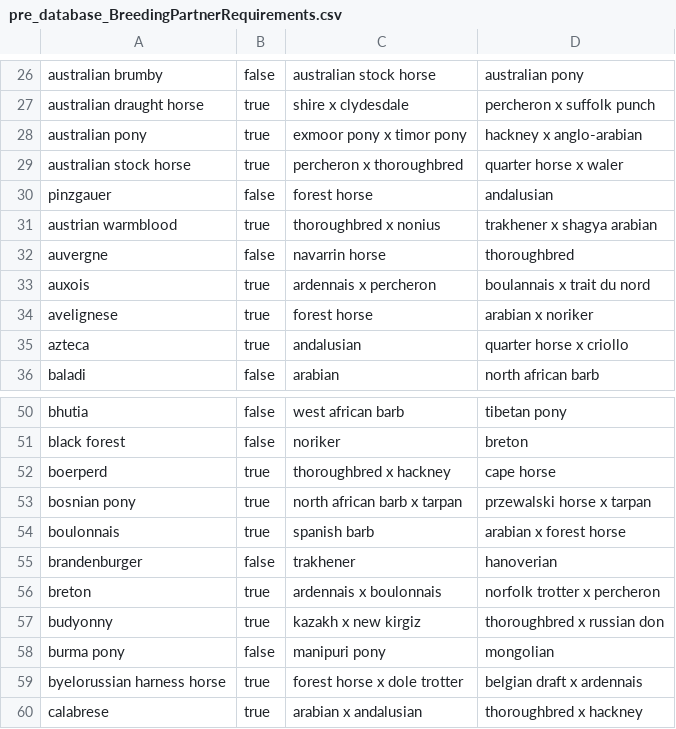
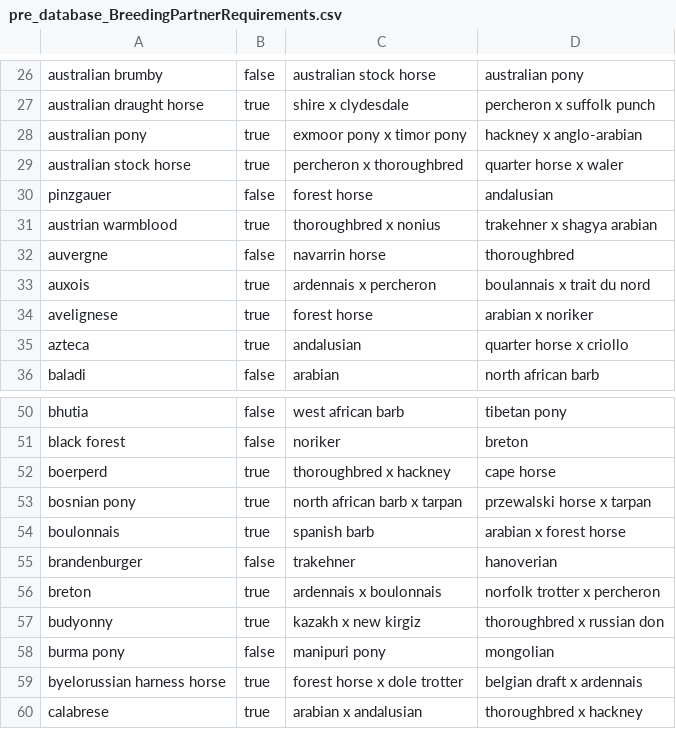
Before and after one commit to ruthielise/HWO_BreedingQuestAid, a CSV file: pre_database_BreedingPartnerRequirements.csv, drawn as a sheet; only a part is shown, gaps mark what is left out; the diff covers the shown part only.

```diff
--- a/pre_database_BreedingPartnerRequirements.csv
+++ b/pre_database_BreedingPartnerRequirements.csv
@@ -30,3 +30,3 @@
 "pinzgauer",false,"forest horse","andalusian"
-"austrian warmblood",true,"thoroughbred x nonius","trakhener x shagya arabian"
+"austrian warmblood",true,"thoroughbred x nonius","trakehner x shagya arabian"
 "auvergne",false,"navarrin horse","thoroughbred"
@@ -54,3 +54,3 @@
 "boulonnais",true,"spanish barb","arabian x forest horse"
-"brandenburger",false,"trakhener","hanoverian"
+"brandenburger",false,"trakehner","hanoverian"
 "breton",true,"ardennais x boulonnais","norfolk trotter x percheron"
```
Also changed, not shown: 47 added rows and 2 edited cells elsewhere in this file.
